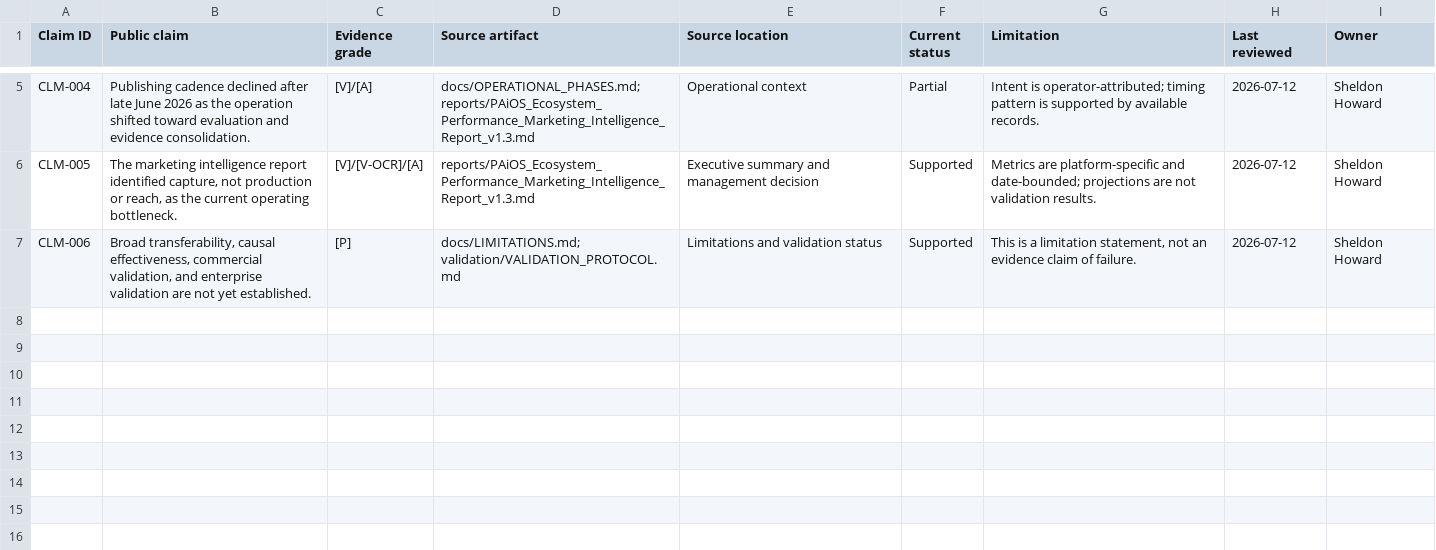
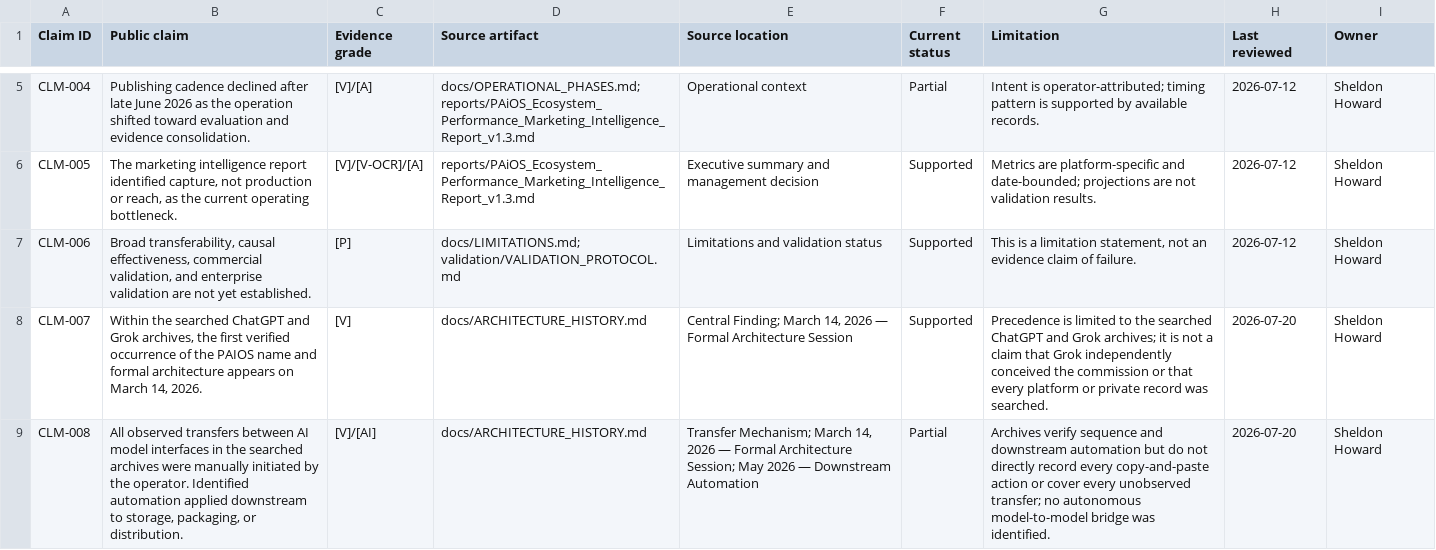
Before and after one commit to havmeaning/personal-ai-operating-system, a CSV file: evidence/PUBLIC_CLAIMS_REGISTER.csv, drawn as a sheet; only a part is shown, gaps mark what is left out; the diff names each change by its address in the sheet, - before the commit and + after, or states it on an @@ line.

Commit message:
Complete architecture history governance records

```diff
--- a/evidence/PUBLIC_CLAIMS_REGISTER.csv
+++ b/evidence/PUBLIC_CLAIMS_REGISTER.csv
+row 8: CLM-007 | Within the searched ChatGPT and Grok archives, the first verified occurrence of the PAIOS name and formal architecture appears on March 14, 2026. | [V] | docs/ARCHITECTURE_HISTORY.md | Central Finding; March 14, 2026 — Formal Architecture Session | Supported | Precedence is limited to the searched ChatGPT and Grok archives; it is not a claim that Grok independently conceived the commission or that every platform or private record was searched. | 2026-07-20 | Sheldon Howard
+row 9: CLM-008 | All observed transfers between AI model interfaces in the searched archives were manually initiated by the operator. Identified automation applied downstream to storage, packaging, or distribution. | [V]/[AI] | docs/ARCHITECTURE_HISTORY.md | Transfer Mechanism; March 14, 2026 — Formal Architecture Session; May 2026 — Downstream Automation | Partial | Archives verify sequence and downstream automation but do not directly record every copy-and-paste action or cover every unobserved transfer; no autonomous model-to-model bridge was identified. | 2026-07-20 | Sheldon Howard
```
Also changed, not shown: evidence/SOURCE_MANIFEST.csv, 4 other files.
